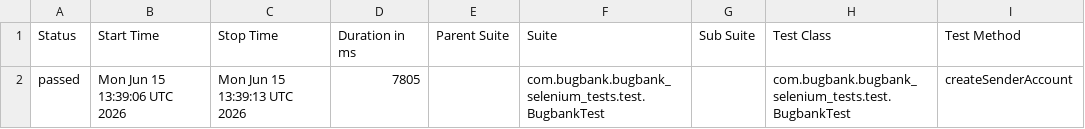
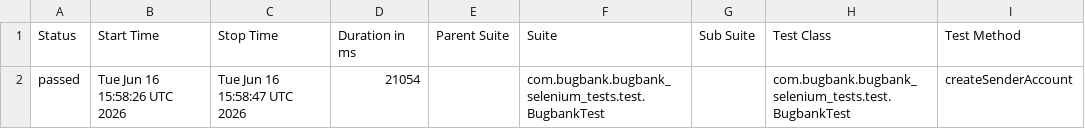
Before and after one commit to danielavescia/bugbank-e2e-tests, a CSV file: data/suites.csv, drawn as a sheet; only a part is shown; the diff names each change by its address in the sheet, - before the commit and + after, or states it on an @@ line.

```diff
--- a/data/suites.csv
+++ b/data/suites.csv
-B2 (Start Time): Mon Jun 15 13:39:06 UTC 2026
+B2 (Start Time): Tue Jun 16 15:58:26 UTC 2026
-C2 (Stop Time): Mon Jun 15 13:39:13 UTC 2026
+C2 (Stop Time): Tue Jun 16 15:58:47 UTC 2026
-D2 (Duration in ms): 7805
+D2 (Duration in ms): 21054
```
Also changed, not shown: 16 other files.
